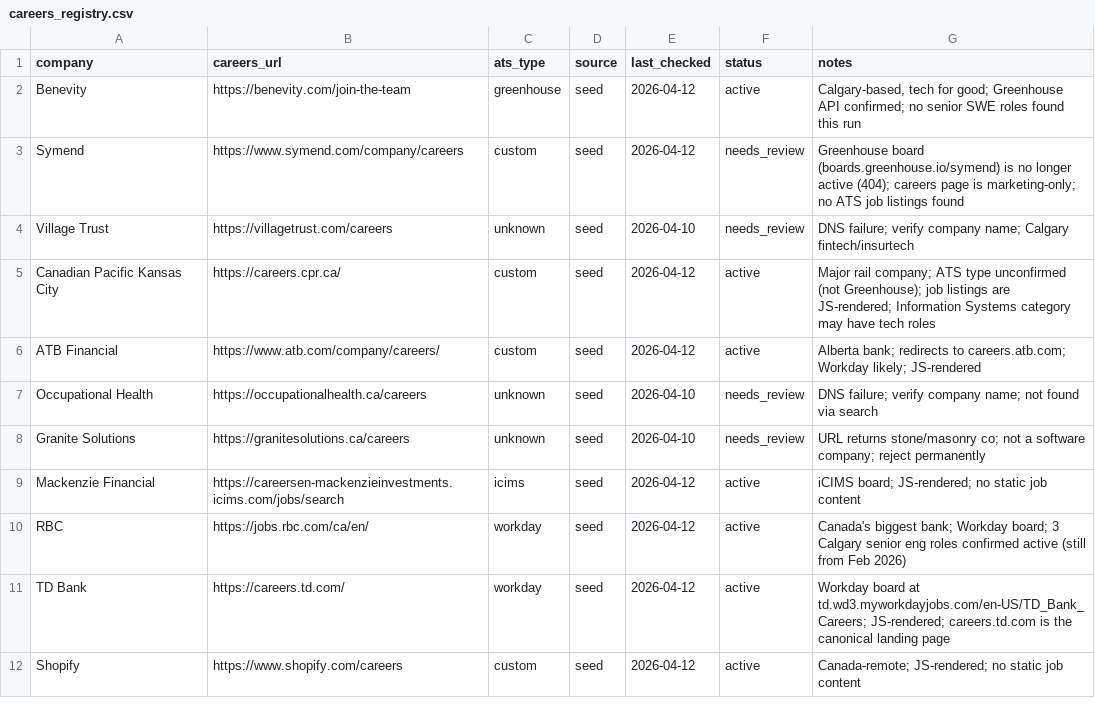
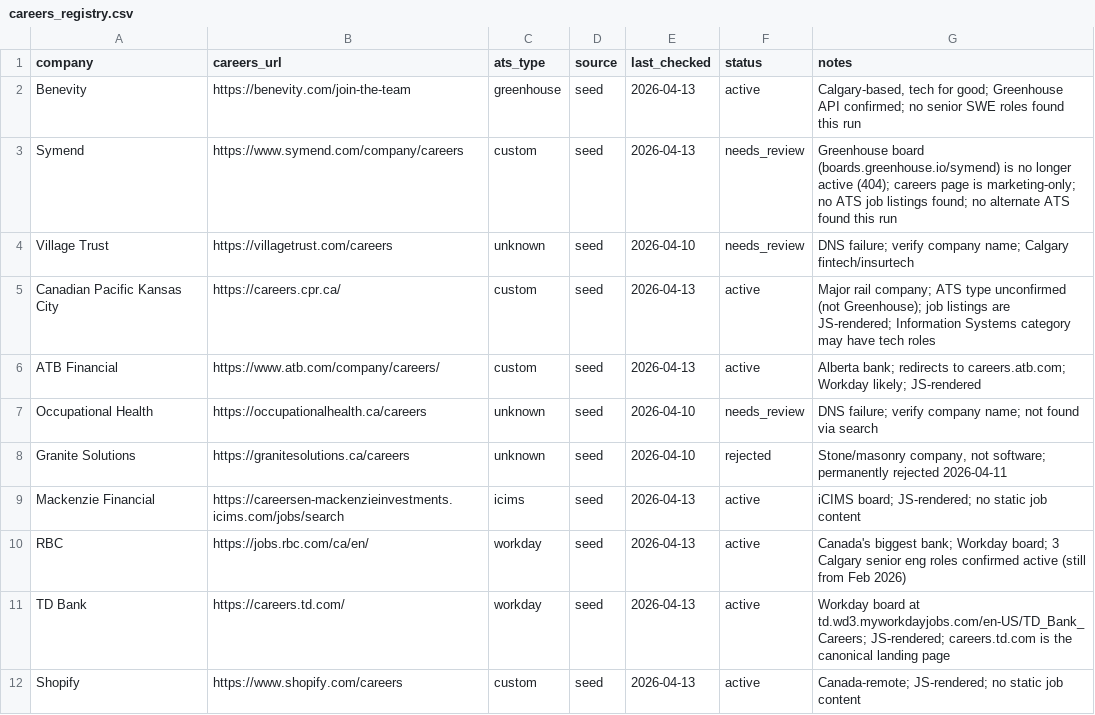
Before and after one commit to opsclawd/career-targets, a CSV file: careers/careers_registry.csv, drawn as a sheet.

Commit message:
Daily sweep 2026-04-13: re-check active boards, no new jobs; correct Granite Solutions status to rejected

```diff
--- a/careers/careers_registry.csv
+++ b/careers/careers_registry.csv
@@ -1,12 +1,12 @@
 company,careers_url,ats_type,source,last_checked,status,notes
-Benevity,https://benevity.com/join-the-team,greenhouse,seed,2026-04-12,active,"Calgary-based, tech for good; Greenhouse API confirmed; no senior SWE roles found this run"
-Symend,https://www.symend.com/company/careers,custom,seed,2026-04-12,needs_review,"Greenhouse board (boards.greenhouse.io/symend) is no longer active (404); careers page is marketing-only; no ATS job listings found"
+Benevity,https://benevity.com/join-the-team,greenhouse,seed,2026-04-13,active,"Calgary-based, tech for good; Greenhouse API confirmed; no senior SWE roles found this run"
+Symend,https://www.symend.com/company/careers,custom,seed,2026-04-13,needs_review,"Greenhouse board (boards.greenhouse.io/symend) is no longer active (404); careers page is marketing-only; no ATS job listings found; no alternate ATS found this run"
 Village Trust,https://villagetrust.com/careers,unknown,seed,2026-04-10,needs_review,"DNS failure; verify company name; Calgary fintech/insurtech"
-Canadian Pacific Kansas City,https://careers.cpr.ca/,custom,seed,2026-04-12,active,"Major rail company; ATS type unconfirmed (not Greenhouse); job listings are JS-rendered; Information Systems category may have tech roles"
-ATB Financial,https://www.atb.com/company/careers/,custom,seed,2026-04-12,active,"Alberta bank; redirects to careers.atb.com; Workday likely; JS-rendered"
+Canadian Pacific Kansas City,https://careers.cpr.ca/,custom,seed,2026-04-13,active,"Major rail company; ATS type unconfirmed (not Greenhouse); job listings are JS-rendered; Information Systems category may have tech roles"
+ATB Financial,https://www.atb.com/company/careers/,custom,seed,2026-04-13,active,"Alberta bank; redirects to careers.atb.com; Workday likely; JS-rendered"
 Occupational Health,https://occupationalhealth.ca/careers,unknown,seed,2026-04-10,needs_review,"DNS failure; verify company name; not found via search"
-Granite Solutions,https://granitesolutions.ca/careers,unknown,seed,2026-04-10,needs_review,"URL returns stone/masonry co; not a software company; reject permanently"
-Mackenzie Financial,https://careersen-mackenzieinvestments.icims.com/jobs/search,icims,seed,2026-04-12,active,"iCIMS board; JS-rendered; no static job content"
-RBC,https://jobs.rbc.com/ca/en/,workday,seed,2026-04-12,active,"Canada's biggest bank; Workday board; 3 Calgary senior eng roles confirmed active (still from Feb 2026)"
-TD Bank,https://careers.td.com/,workday,seed,2026-04-12,active,"Workday board at td.wd3.myworkdayjobs.com/en-US/TD_Bank_Careers; JS-rendered; careers.td.com is the canonical landing page"
-Shopify,https://www.shopify.com/careers,custom,seed,2026-04-12,active,"Canada-remote; JS-rendered; no static job content"
+Granite Solutions,https://granitesolutions.ca/careers,unknown,seed,2026-04-10,rejected,"Stone/masonry company, not software; permanently rejected 2026-04-11"
+Mackenzie Financial,https://careersen-mackenzieinvestments.icims.com/jobs/search,icims,seed,2026-04-13,active,"iCIMS board; JS-rendered; no static job content"
+RBC,https://jobs.rbc.com/ca/en/,workday,seed,2026-04-13,active,"Canada's biggest bank; Workday board; 3 Calgary senior eng roles confirmed active (still from Feb 2026)"
+TD Bank,https://careers.td.com/,workday,seed,2026-04-13,active,"Workday board at td.wd3.myworkdayjobs.com/en-US/TD_Bank_Careers; JS-rendered; careers.td.com is the canonical landing page"
+Shopify,https://www.shopify.com/careers,custom,seed,2026-04-13,active,"Canada-remote; JS-rendered; no static job content"
```
Also changed, not shown: 1 other file.
